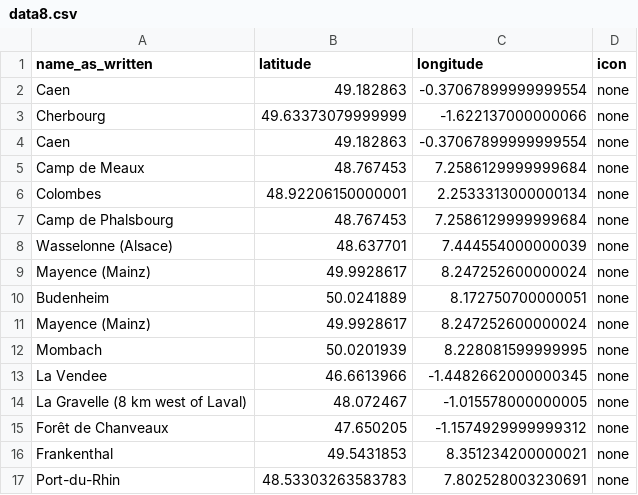
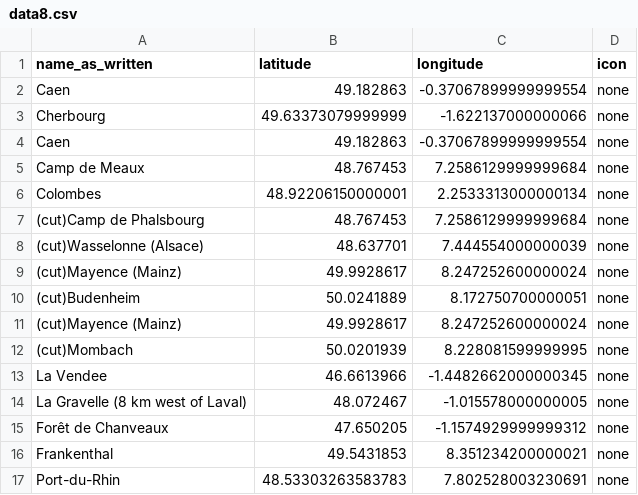
Before and after one commit to fiendish/history_map, a CSV file: data8.csv, drawn as a sheet; only a part is shown.

```diff
--- a/data8.csv
+++ b/data8.csv
@@ -6,8 +6,8 @@ Camp de Meaux;48.767453;7.2586129999999684;none
 Colombes;48.92206150000001;2.2533313000000134;none
-Camp de Phalsbourg;48.767453;7.2586129999999684;none
-Wasselonne (Alsace);48.637701;7.444554000000039;none
-Mayence (Mainz);49.9928617;8.247252600000024;none
-Budenheim;50.0241889;8.172750700000051;none
-Mayence (Mainz);49.9928617;8.247252600000024;none
-Mombach;50.0201939;8.228081599999995;none
+(cut)Camp de Phalsbourg;48.767453;7.2586129999999684;none
+(cut)Wasselonne (Alsace);48.637701;7.444554000000039;none
+(cut)Mayence (Mainz);49.9928617;8.247252600000024;none
+(cut)Budenheim;50.0241889;8.172750700000051;none
+(cut)Mayence (Mainz);49.9928617;8.247252600000024;none
+(cut)Mombach;50.0201939;8.228081599999995;none
 La Vendee;46.6613966;-1.4482662000000345;none
```
Also changed, not shown: data2.csv, data7.csv, 2 other files.
